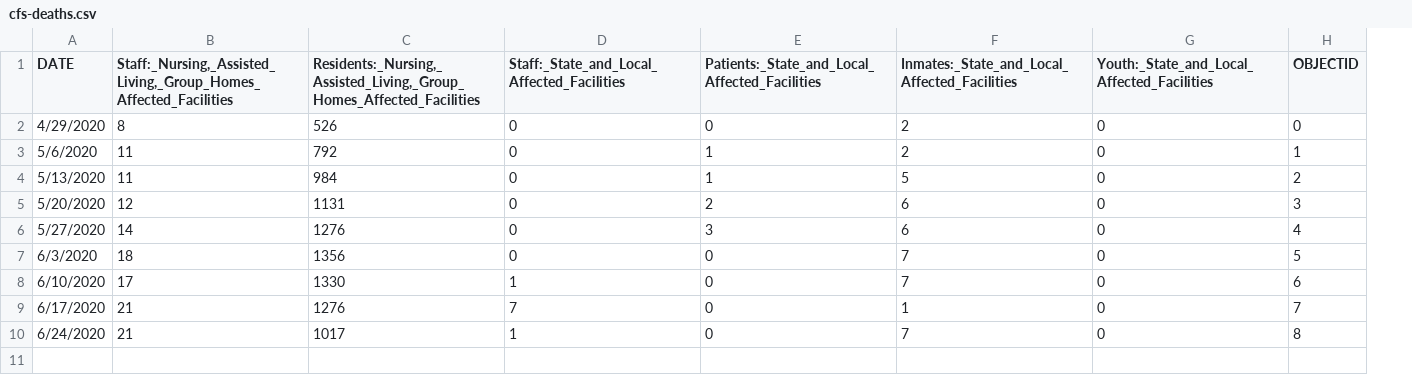
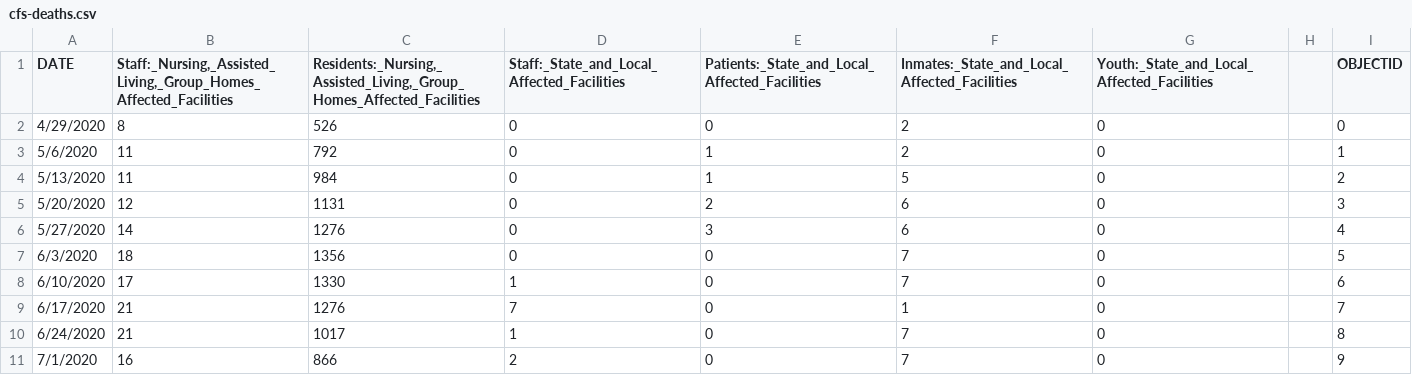
Before and after one commit to jepoirrier/MD-coronavirus, a CSV file: data/cfs-deaths.csv, drawn as a sheet; the diff names each change by its address in the sheet, - before the commit and + after, or states it on an @@ line.

```diff
--- a/data/cfs-deaths.csv
+++ b/data/cfs-deaths.csv
+column H, empty
+row 11: 7/1/2020 | 16 | 866 | 2 | 0 | 7 | 0 |  | 9
```
Also changed, not shown: data/cfs-cases.csv, data/races-cases.csv, 14 other files.
